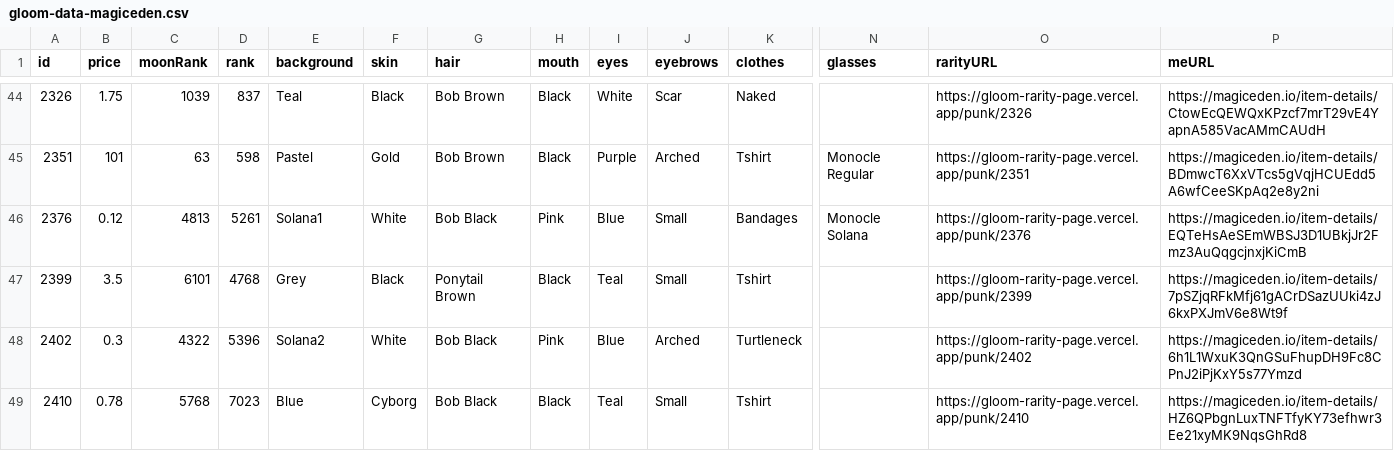
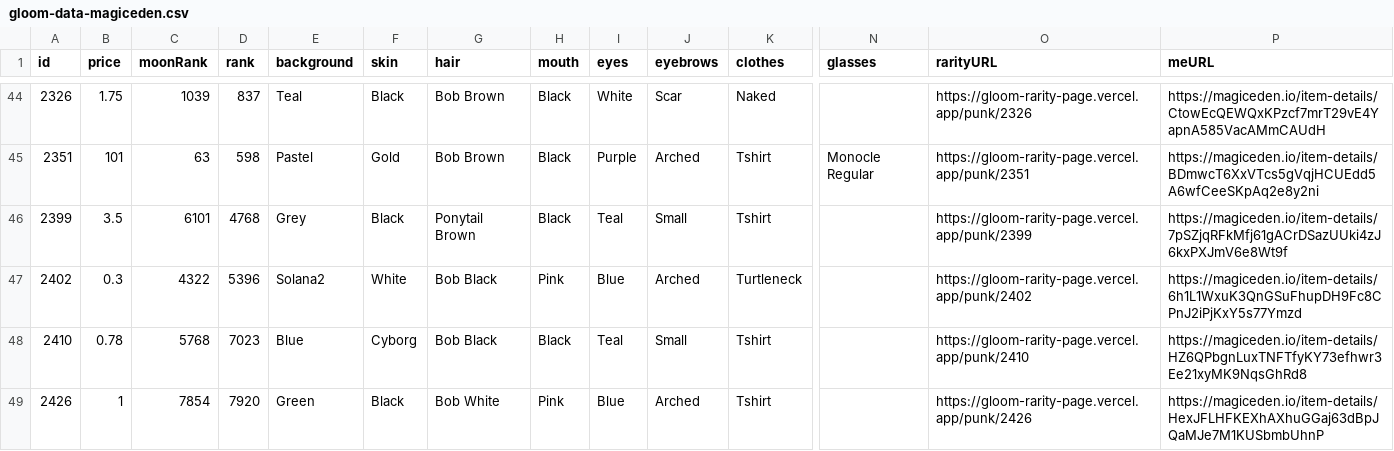
Before and after one commit to braposo/gloom-monitor, a CSV file: gloom-data-magiceden.csv, drawn as a sheet; only a part is shown, gaps mark what is left out; the shorter side is filled out with more unchanged rows; rows hold the shown columns only; the diff names each change by its address in the sheet, - before the commit and + after, or states it on an @@ line.

Commit message:
Flat: latest data (2021-12-01T09:43:40.394Z) {   "date": "2021-12-01T09:43:40.394Z",   "files": [     {       "name": "gloom-data-magiceden.csv",       "deltaBytes": -213,       "source": "https://api-mainnet.magiceden.io/rpc/getListedNFTsByQuery?q=%7B%22%24match%22%3A%7B%22collectionSymbol%22%3A%22gloom_punk_club%22%7D%2C%22%24sort%22%3A%7B%22takerAmount%22%3A1%2C%22createdAt%22%3A-1%7D%7D"     },     {       "name": "gloom-data-solanart.csv",       "deltaBytes": 2,       "source": "https://qzlsklfacc.medianetwork.cloud/nft_for_sale?collection=gloompunk"     }   ] }

```diff
--- a/gloom-data-magiceden.csv
+++ b/gloom-data-magiceden.csv
-row 46: 2376 | 0.12 | 4813 | 5261 | Solana1 | White | Bob Black | Pink | Blue | Small | Bandages | Monocle Solana | https://gloom-rarity-page.vercel.app/punk/2376 | https://magiceden.io/item-details/EQTeHsAeSEmWBSJ3D1UBkjJr2Fmz3AuQqgcjnxjKiCmB
```
Also changed, not shown: gloom-data-solanart.csv.
